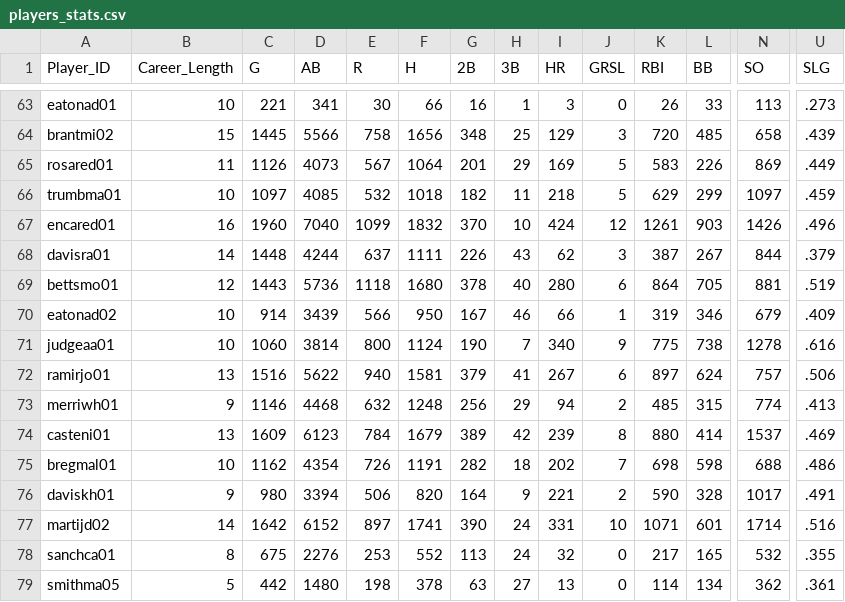
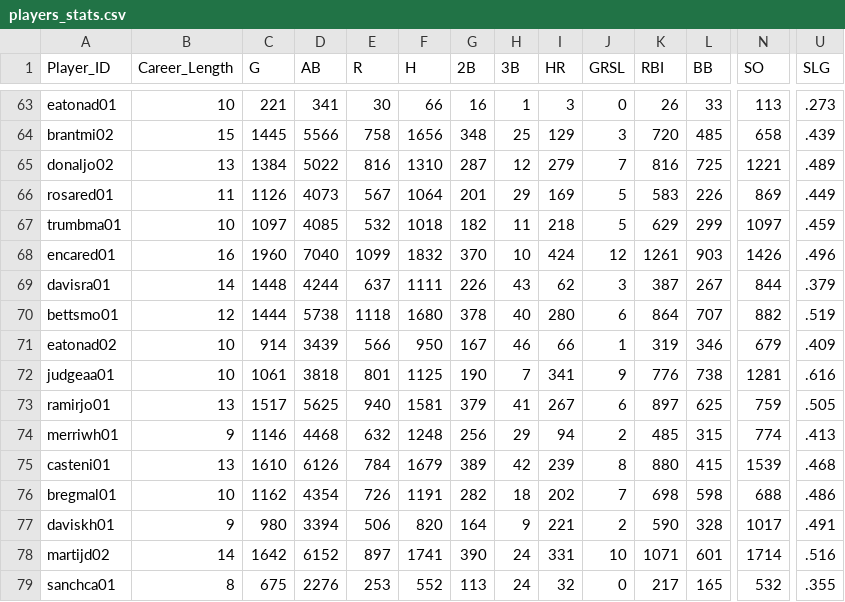
Before and after one commit to ElenaCherpakova/capstone-data-analysis-visualization, a CSV file: csv/players_stats.csv, drawn as a sheet; only a part is shown, gaps mark what is left out; the shorter side is filled out with more unchanged rows; addresses are those after the commit; rows hold the shown columns only; the diff covers the shown part only; the diff names each change by its address in the sheet, - before the commit and + after, or states it on an @@ line.

```diff
--- a/csv/players_stats.csv
+++ b/csv/players_stats.csv
+row 65: donaljo02 | 13 | 1384 | 5022 | 816 | 1310 | 287 | 12 | 279 | 7 | 816 | 725 | 1221 | .489
-C70 (G): 1443
+C70 (G): 1444
-D70 (AB): 5736
+D70 (AB): 5738
-L70 (BB): 705
+L70 (BB): 707
-N70 (SO): 881
+N70 (SO): 882
-C72 (G): 1060
+C72 (G): 1061
-D72 (AB): 3814
+D72 (AB): 3818
-E72 (R): 800
+E72 (R): 801
-F72 (H): 1124
+F72 (H): 1125
-I72 (HR): 340
+I72 (HR): 341
-K72 (RBI): 775
+K72 (RBI): 776
-N72 (SO): 1278
+N72 (SO): 1281
-C73 (G): 1516
+C73 (G): 1517
-D73 (AB): 5622
+D73 (AB): 5625
-L73 (BB): 624
+L73 (BB): 625
-N73 (SO): 757
+N73 (SO): 759
-U73 (SLG): .506
+U73 (SLG): .505
-C75 (G): 1609
+C75 (G): 1610
-D75 (AB): 6123
+D75 (AB): 6126
-L75 (BB): 414
+L75 (BB): 415
-N75 (SO): 1537
+N75 (SO): 1539
-U75 (SLG): .469
+U75 (SLG): .468
```
Also changed, not shown: 1 moved row and 118 edited cells elsewhere in this file, csv/cleaned_players.csv, 3 other files.
